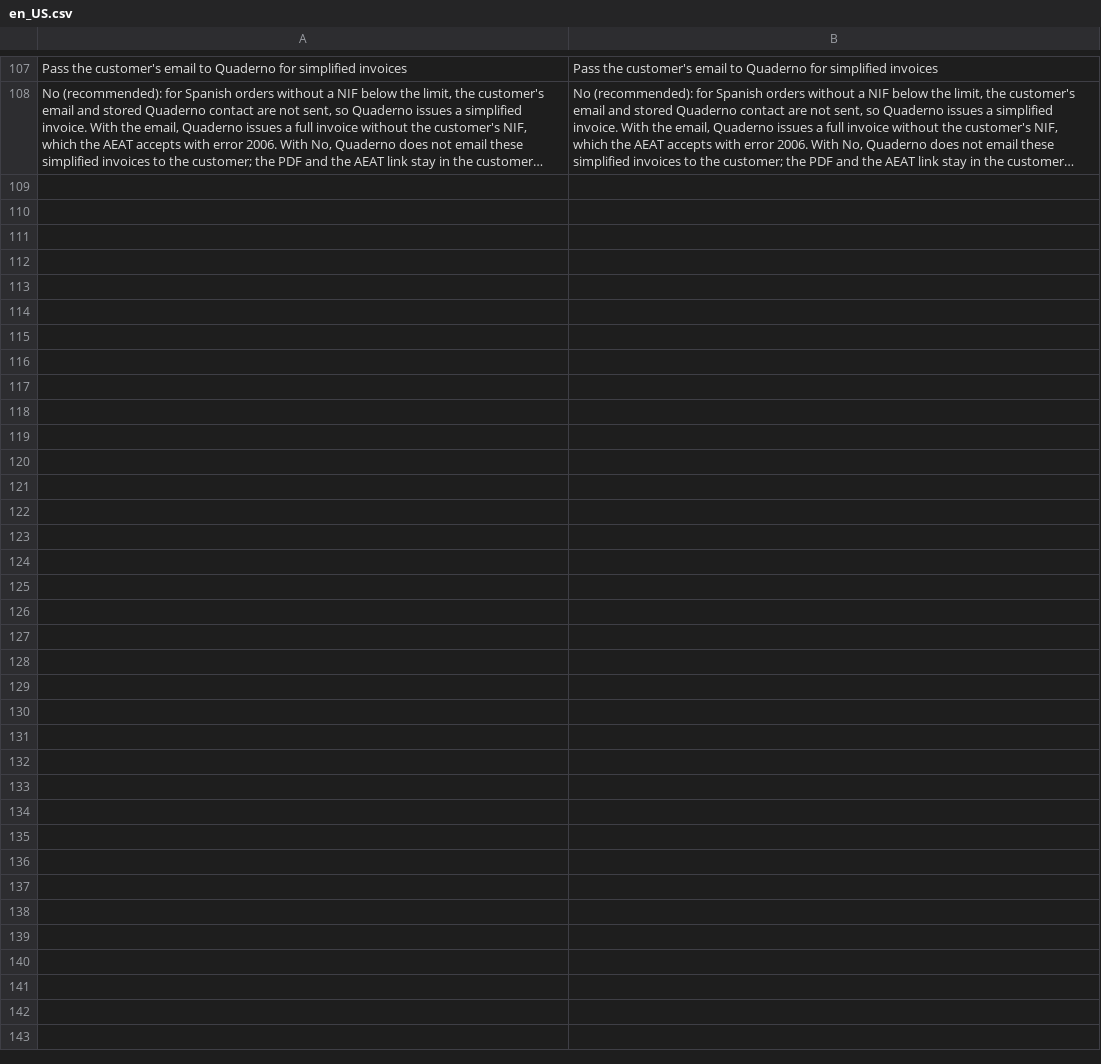
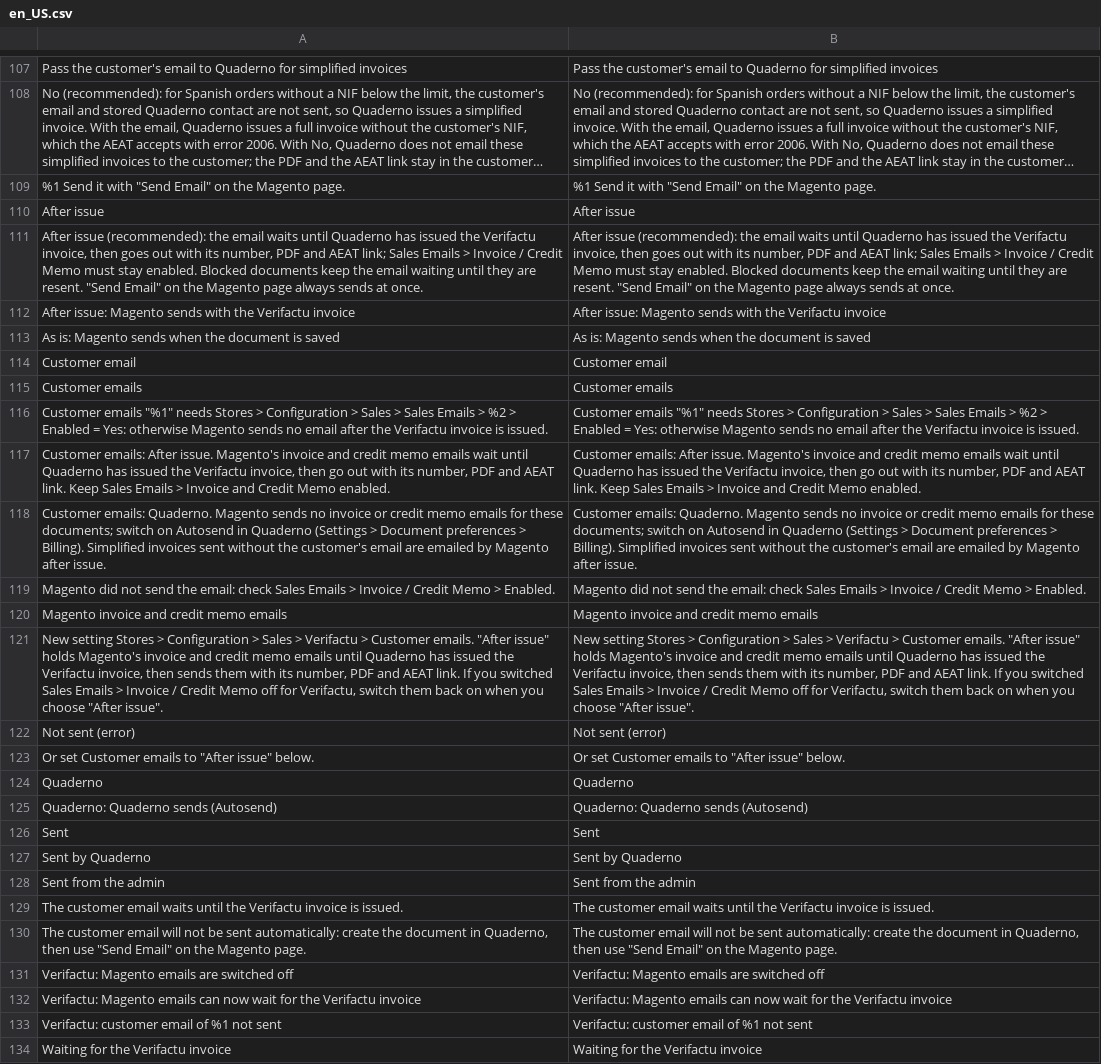
Before and after one commit to normaro/magento-verifactu, a CSV file: module/i18n/en_US.csv, drawn as a sheet; only a part is shown, gaps mark what is left out; long unchanged cells end in …; the diff names each change by its address in the sheet, - before the commit and + after, or states it on an @@ line.

```diff
--- a/module/i18n/en_US.csv
+++ b/module/i18n/en_US.csv
+row 109: %1 Send it with "Send Email" on the Magento page. | %1 Send it with "Send Email" on the Magento page.
+row 110: After issue | After issue
+row 111: After issue (recommended): the email waits until Quaderno has issued the Verifactu invoice, then goes out with its number, PDF and AEAT link; Sales Emails > Invoice / Credit Memo must stay enabled. Blocked documents keep the email waiting until they are resent. "Send Email" on the Magento page always sends at once. | After issue (recommended): the email waits until Quaderno has issued the Verifactu invoice, then goes out with its number, PDF and AEAT link; Sales Emails > Invoice / Credit Memo must stay enabled. Blocked documents keep the email waiting until they are resent. "Send Email" on the Magento page always sends at once.
+row 112: After issue: Magento sends with the Verifactu invoice | After issue: Magento sends with the Verifactu invoice
+row 113: As is: Magento sends when the document is saved | As is: Magento sends when the document is saved
+row 114: Customer email | Customer email
+row 115: Customer emails | Customer emails
+row 116: Customer emails "%1" needs Stores > Configuration > Sales > Sales Emails > %2 > Enabled = Yes: otherwise Magento sends no email after the Verifactu invoice is issued. | Customer emails "%1" needs Stores > Configuration > Sales > Sales Emails > %2 > Enabled = Yes: otherwise Magento sends no email after the Verifactu invoice is issued.
+row 117: Customer emails: After issue. Magento's invoice and credit memo emails wait until Quaderno has issued the Verifactu invoice, then go out with its number, PDF and AEAT link. Keep Sales Emails > Invoice and Credit Memo enabled. | Customer emails: After issue. Magento's invoice and credit memo emails wait until Quaderno has issued the Verifactu invoice, then go out with its number, PDF and AEAT link. Keep Sales Emails > Invoice and Credit Memo enabled.
+row 118: Customer emails: Quaderno. Magento sends no invoice or credit memo emails for these documents; switch on Autosend in Quaderno (Settings > Document preferences > Billing). Simplified invoices sent without the customer's email are emailed by Magento after issue. | Customer emails: Quaderno. Magento sends no invoice or credit memo emails for these documents; switch on Autosend in Quaderno (Settings > Document preferences > Billing). Simplified invoices sent without the customer's email are emailed by Magento after issue.
+row 119: Magento did not send the email: check Sales Emails > Invoice / Credit Memo > Enabled. | Magento did not send the email: check Sales Emails > Invoice / Credit Memo > Enabled.
+row 120: Magento invoice and credit memo emails | Magento invoice and credit memo emails
+row 121: New setting Stores > Configuration > Sales > Verifactu > Customer emails. "After issue" holds Magento's invoice and credit memo emails until Quaderno has issued the Verifactu invoice, then sends them with its number, PDF and AEAT link. If you switched Sales Emails > Invoice / Credit Memo off for Verifactu, switch them back on when you choose "After issue". | New setting Stores > Configuration > Sales > Verifactu > Customer emails. "After issue" holds Magento's invoice and credit memo emails until Quaderno has issued the Verifactu invoice, then sends them with its number, PDF and AEAT link. If you switched Sales Emails > Invoice / Credit Memo off for Verifactu, switch them back on when you choose "After issue".
+row 122: Not sent (error) | Not sent (error)
+row 123: Or set Customer emails to "After issue" below. | Or set Customer emails to "After issue" below.
+row 124: Quaderno | Quaderno
+row 125: Quaderno: Quaderno sends (Autosend) | Quaderno: Quaderno sends (Autosend)
+row 126: Sent | Sent
+row 127: Sent by Quaderno | Sent by Quaderno
+row 128: Sent from the admin | Sent from the admin
+row 129: The customer email waits until the Verifactu invoice is issued. | The customer email waits until the Verifactu invoice is issued.
+row 130: The customer email will not be sent automatically: create the document in Quaderno, then use "Send Email" on the Magento page. | The customer email will not be sent automatically: create the document in Quaderno, then use "Send Email" on the Magento page.
+row 131: Verifactu: Magento emails are switched off | Verifactu: Magento emails are switched off
+row 132: Verifactu: Magento emails can now wait for the Verifactu invoice | Verifactu: Magento emails can now wait for the Verifactu invoice
+row 133: Verifactu: customer email of %1 not sent | Verifactu: customer email of %1 not sent
+row 134: Waiting for the Verifactu invoice | Waiting for the Verifactu invoice
```
Also changed, not shown: module/i18n/es_ES.csv, 39 other files.
